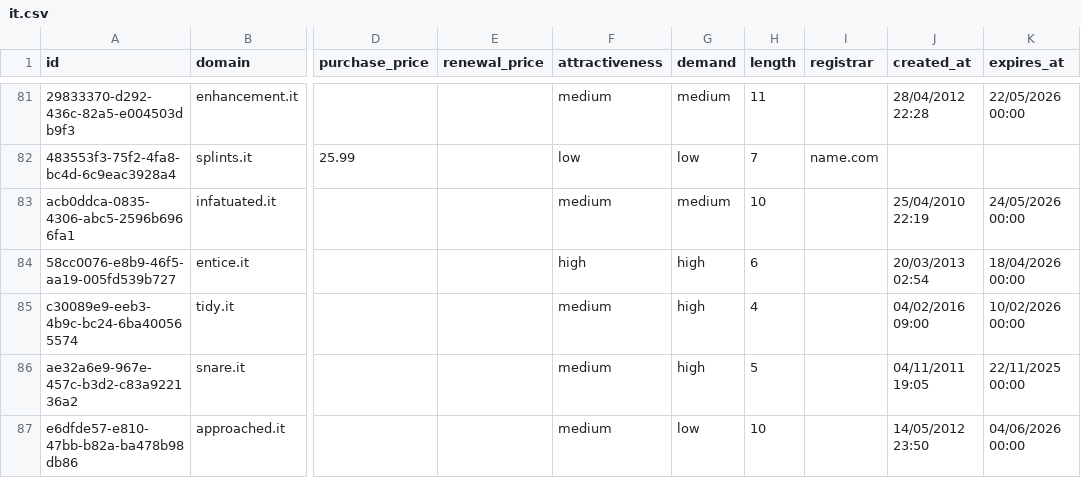
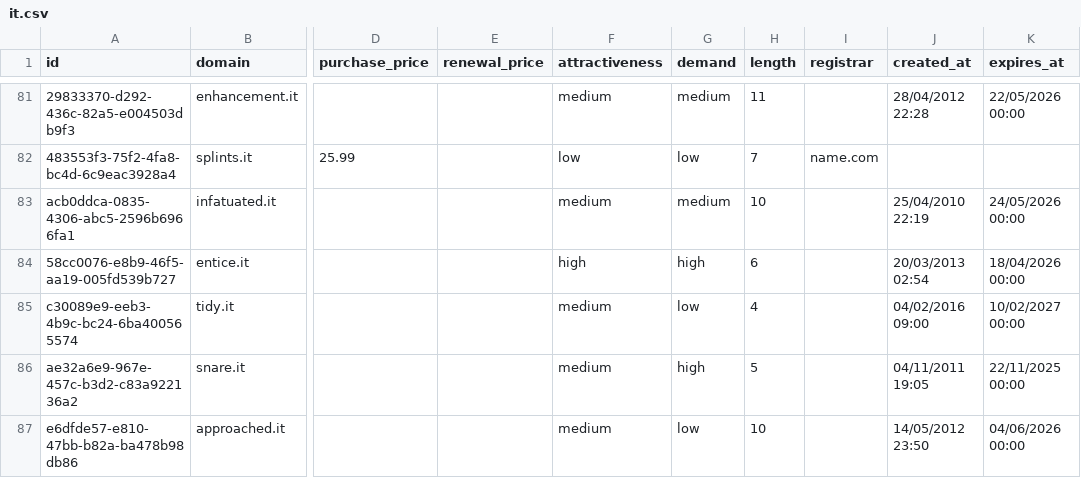
Before and after one commit to UniqueDomains/it-oneword-domains, a CSV file: it.csv, drawn as a sheet; only a part is shown, gaps mark what is left out; the diff names each change by its address in the sheet, - before the commit and + after, or states it on an @@ line.

Commit message:
Domains update

```diff
--- a/it.csv
+++ b/it.csv
-G85 (demand): high
+G85 (demand): low
-K85 (expires_at): 10/02/2026 00:00
+K85 (expires_at): 10/02/2027 00:00
```
Also changed, not shown: 3 other files.
